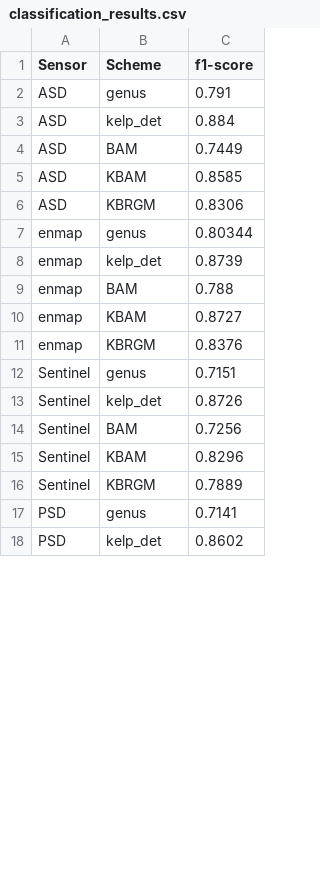
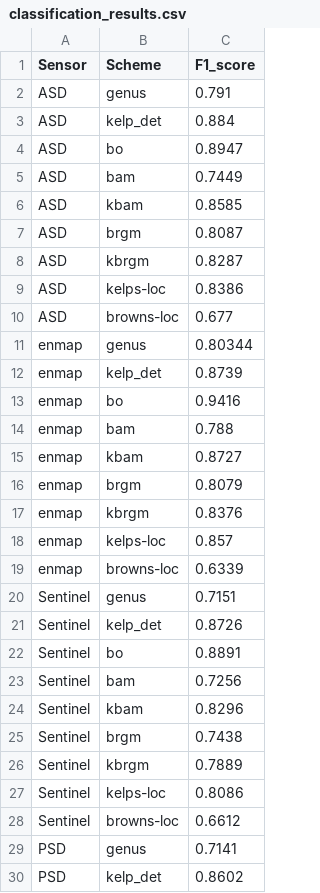
Before and after one commit to uqgrowan/Spectral-Separability-Analysis, a CSV file: classification_results.csv, drawn as a sheet; only a part is shown; the diff covers the shown part only.

```diff
--- a/classification_results.csv
+++ b/classification_results.csv
@@ -1,17 +1,29 @@
-Sensor,Scheme,f1-score
+Sensor,Scheme,F1_score
 ASD,genus,0.791
 ASD,kelp_det,0.884
-ASD,BAM,0.7449
-ASD,KBAM,0.8585
-ASD,KBRGM,0.8306
+ASD,bo,0.8947
+ASD,bam,0.7449
+ASD,kbam,0.8585
+ASD,brgm,0.8087
+ASD,kbrgm,0.8287
+ASD,kelps-loc,0.8386
+ASD,browns-loc,0.677
 enmap,genus,0.80344
 enmap,kelp_det,0.8739
-enmap,BAM,0.788
-enmap,KBAM,0.8727
-enmap,KBRGM,0.8376
+enmap,bo,0.9416
+enmap,bam,0.788
+enmap,kbam,0.8727
+enmap,brgm,0.8079
+enmap,kbrgm,0.8376
+enmap,kelps-loc,0.857
+enmap,browns-loc,0.6339
 Sentinel,genus,0.7151
 Sentinel,kelp_det,0.8726
-Sentinel,BAM,0.7256
-Sentinel,KBAM,0.8296
-Sentinel,KBRGM,0.7889
+Sentinel,bo,0.8891
+Sentinel,bam,0.7256
+Sentinel,kbam,0.8296
+Sentinel,brgm,0.7438
+Sentinel,kbrgm,0.7889
+Sentinel,kelps-loc,0.8086
+Sentinel,browns-loc,0.6612
 PSD,genus,0.7141
```
Also changed, not shown: 12 added rows and 9 edited cells elsewhere in this file, 7 other files.
